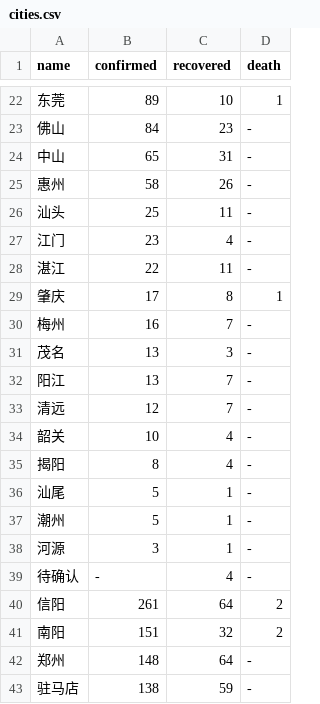
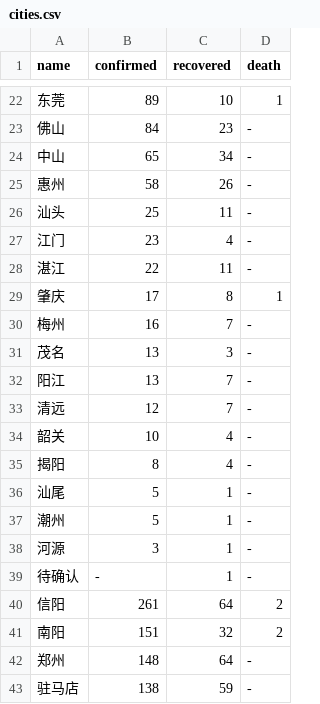
Before and after one commit to KimYoungChang92/data-story, a CSV file: covid19/covid19_data/20200216/cities.csv, drawn as a sheet; only a part is shown, gaps mark what is left out.

Commit message:
upload new data

```diff
--- a/covid19/covid19_data/20200216/cities.csv
+++ b/covid19/covid19_data/20200216/cities.csv
@@ -23,3 +23,3 @@ name,confirmed,recovered,death
 佛山,84,23,-
-中山,65,31,-
+中山,65,34,-
 惠州,58,26,-
@@ -38,3 +38,3 @@ name,confirmed,recovered,death
 河源,3,1,-
-待确认,-,4,-
+待确认,-,1,-
 信阳,261,64,2
```
Also changed, not shown: covid19/summary_cities.csv.
